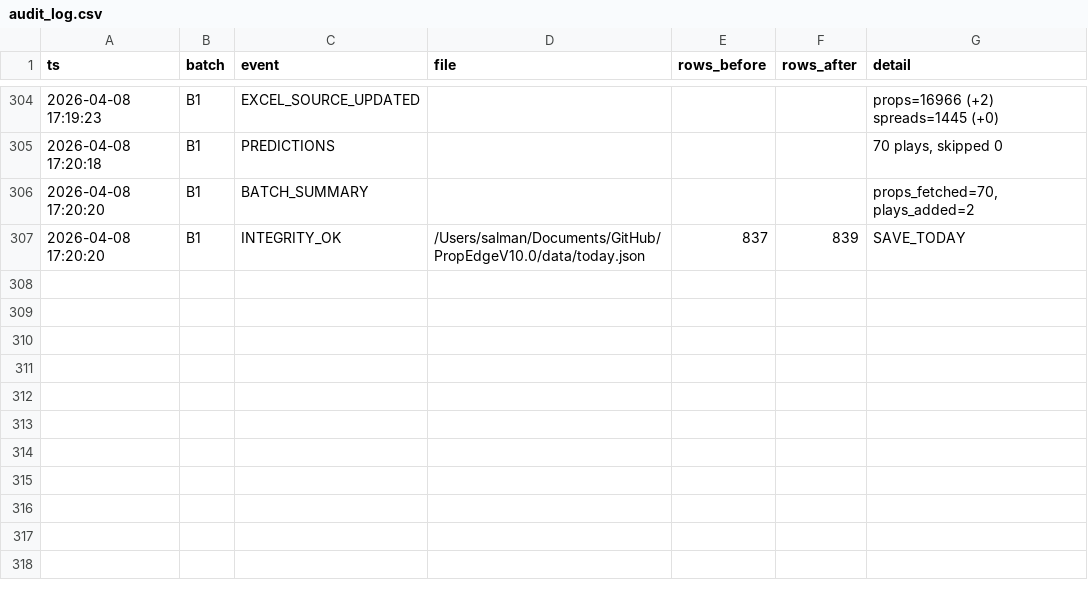
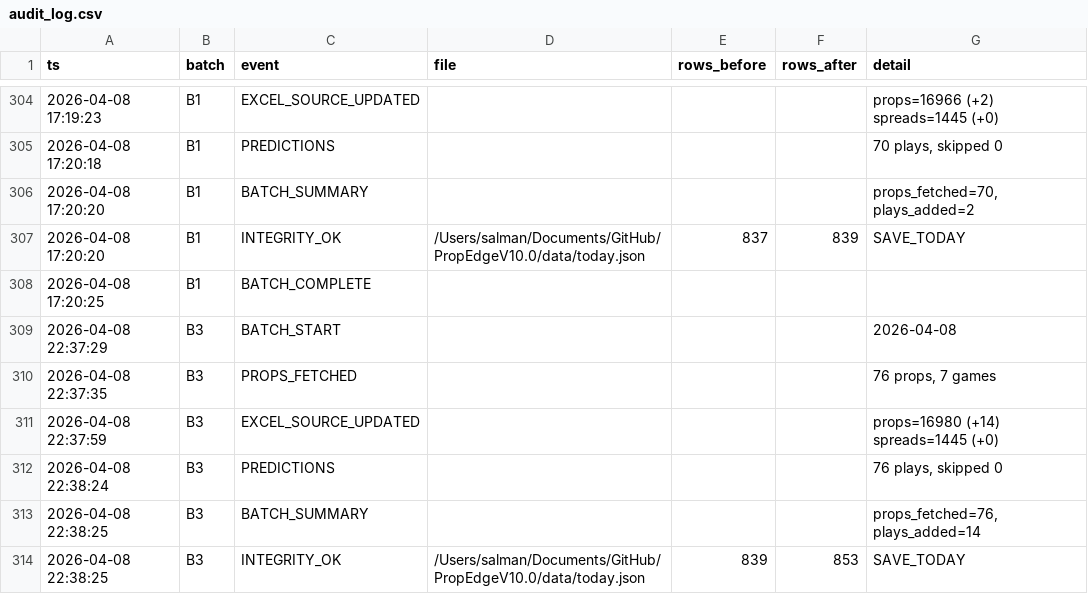
Before and after one commit to iamwerewolf1007/PropEdgeV10.0, a CSV file: data/audit_log.csv, drawn as a sheet; only a part is shown, gaps mark what is left out.

Commit message:
B3: 2026-04-08 — 76 plays

```diff
--- a/data/audit_log.csv
+++ b/data/audit_log.csv
@@ -307 +307,8 @@ ts,batch,event,file,rows_before,rows_after,detail
 2026-04-08 17:20:20,B1,INTEGRITY_OK,/Users/salman/Documents/GitHub/PropEdgeV10.0/data/today.json,837,839,SAVE_TODAY
+2026-04-08 17:20:25,B1,BATCH_COMPLETE,,,,
+2026-04-08 22:37:29,B3,BATCH_START,,,,2026-04-08
+2026-04-08 22:37:35,B3,PROPS_FETCHED,,,,"76 props, 7 games"
+2026-04-08 22:37:59,B3,EXCEL_SOURCE_UPDATED,,,,props=16980 (+14) spreads=1445 (+0)
+2026-04-08 22:38:24,B3,PREDICTIONS,,,,"76 plays, skipped 0"
+2026-04-08 22:38:25,B3,BATCH_SUMMARY,,,,"props_fetched=76, plays_added=14"
+2026-04-08 22:38:25,B3,INTEGRITY_OK,/Users/salman/Documents/GitHub/PropEdgeV10.0/data/today.json,839,853,SAVE_TODAY
```
Also changed, not shown: 2 other files.
